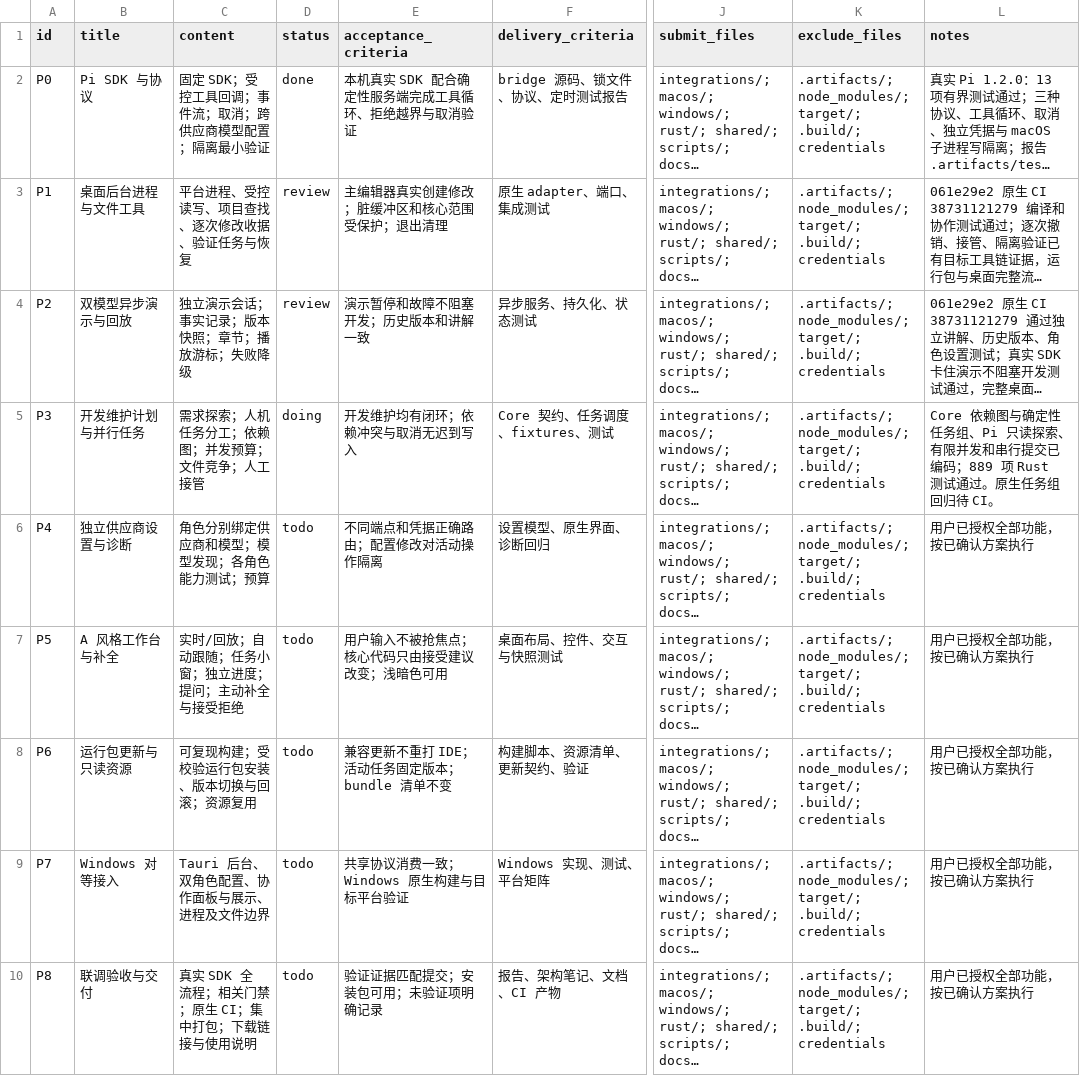
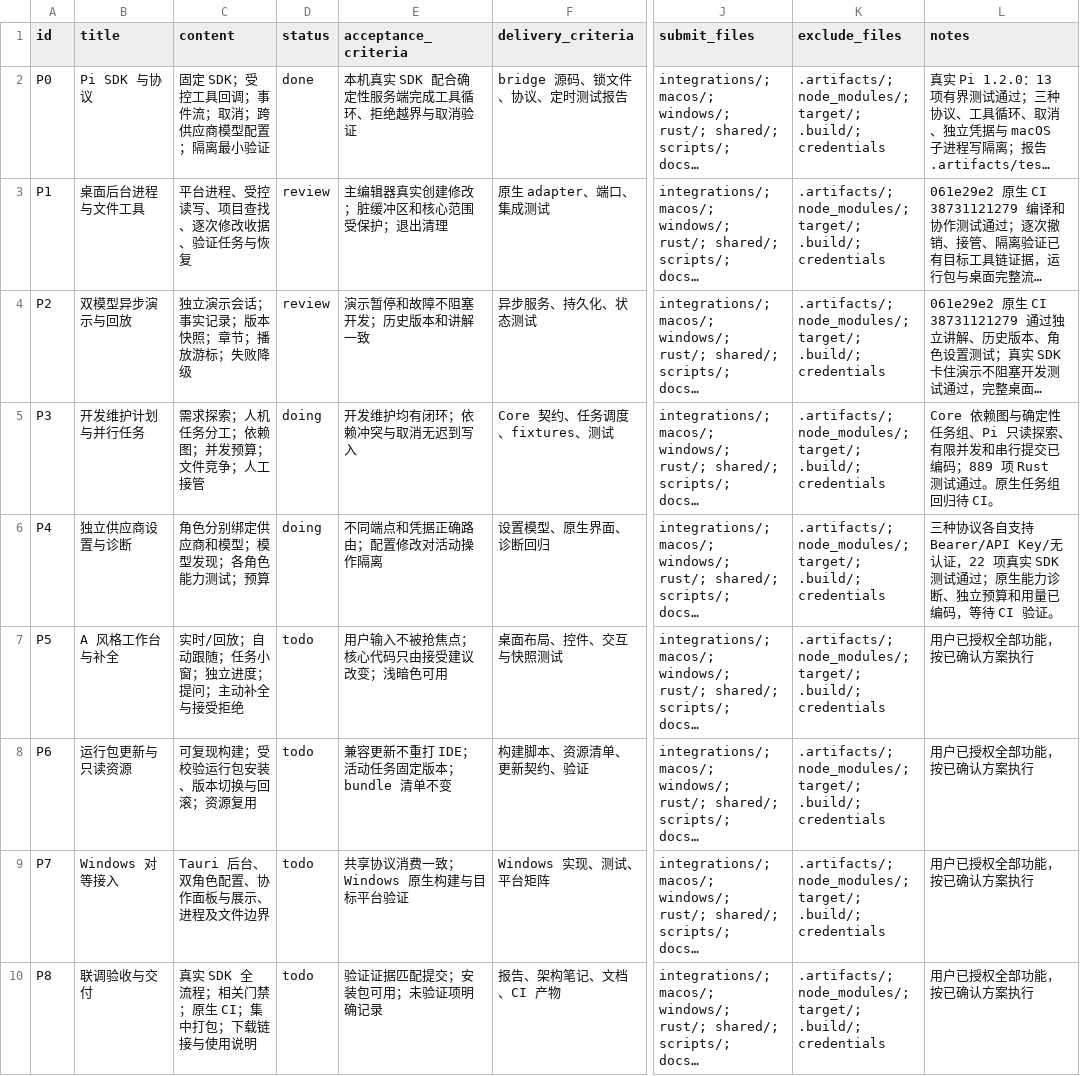
Before and after one commit to laopodingzimeng/Lithe-IDEA, a CSV file: docs/development/pi-collaboration/tasks.csv, drawn as a sheet; only a part is shown, gaps mark what is left out; long unchanged cells end in …; the diff names each change by its address in the sheet, - before the commit and + after, or states it on an @@ line.

```diff
--- a/docs/development/pi-collaboration/tasks.csv
+++ b/docs/development/pi-collaboration/tasks.csv
-D6 (status): todo
+D6 (status): doing
-L6 (notes): 用户已授权全部功能，按已确认方案执行
+L6 (notes): 三种协议各自支持 Bearer/API Key/无认证，22 项真实 SDK 测试通过；原生能力诊断、独立预算和用量已编码，等待 CI 验证。
```
Also changed, not shown: 22 other files.
